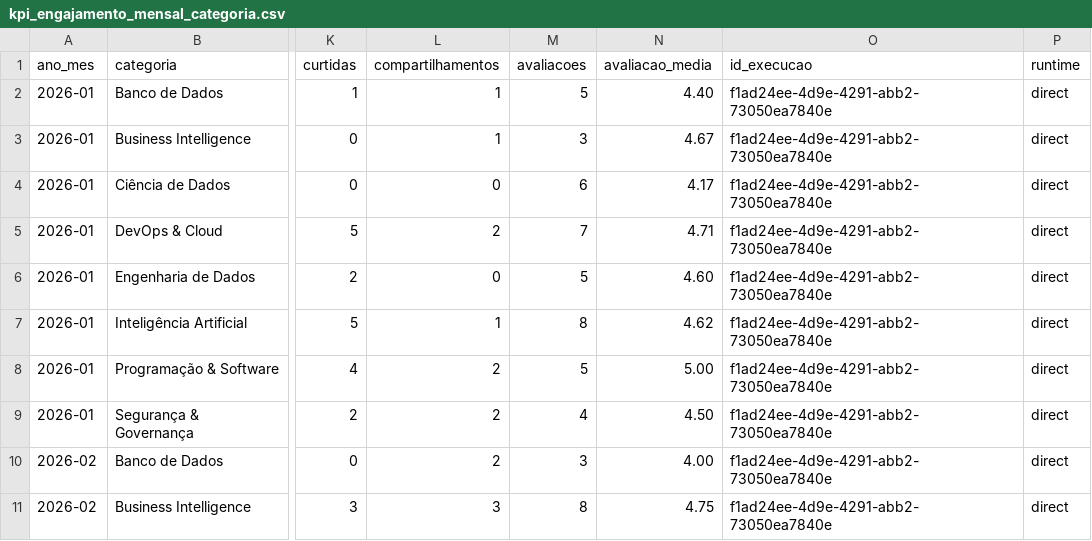
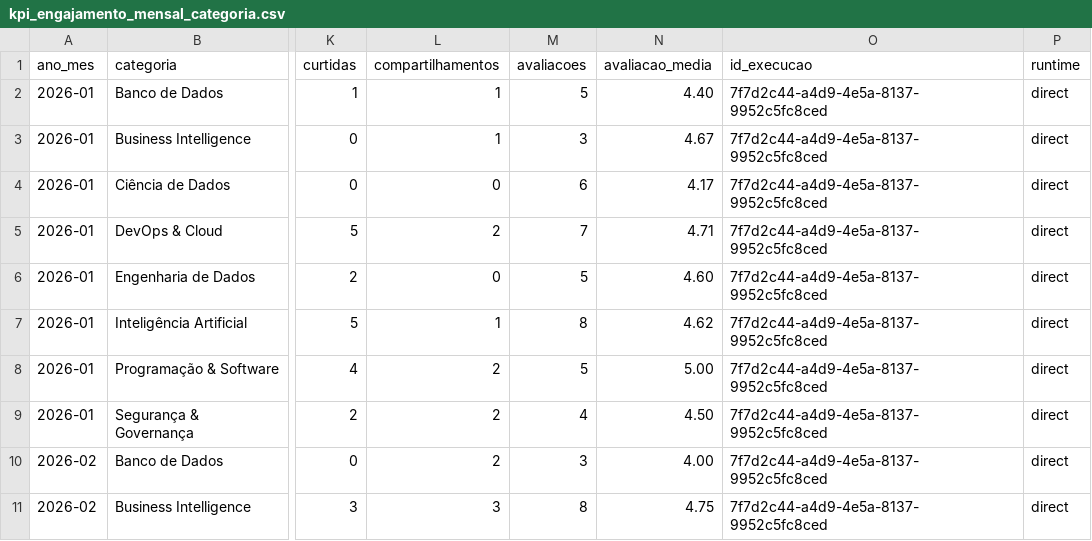
Before and after one commit to ofmaurinho/Fic_Dev_IA_desafio_dados_2, a CSV file: gold/evidencias/amostras/kpi_engajamento_mensal_categoria.csv, drawn as a sheet; only a part is shown, gaps mark what is left out; the diff names each change by its address in the sheet, - before the commit and + after, or states it on an @@ line.

```diff
--- a/gold/evidencias/amostras/kpi_engajamento_mensal_categoria.csv
+++ b/gold/evidencias/amostras/kpi_engajamento_mensal_categoria.csv
-O2:O11 (id_execucao): f1ad24ee-4d9e-4291-abb2-73050ea7840e
+O2:O11 (id_execucao): 7f7d2c44-a4d9-4e5a-8137-9952c5fc8ced
```
Also changed, not shown: gold/evidencias/amostras/dim_usuario.csv, gold/evidencias/amostras/fato_comentario.csv, 14 other files.
